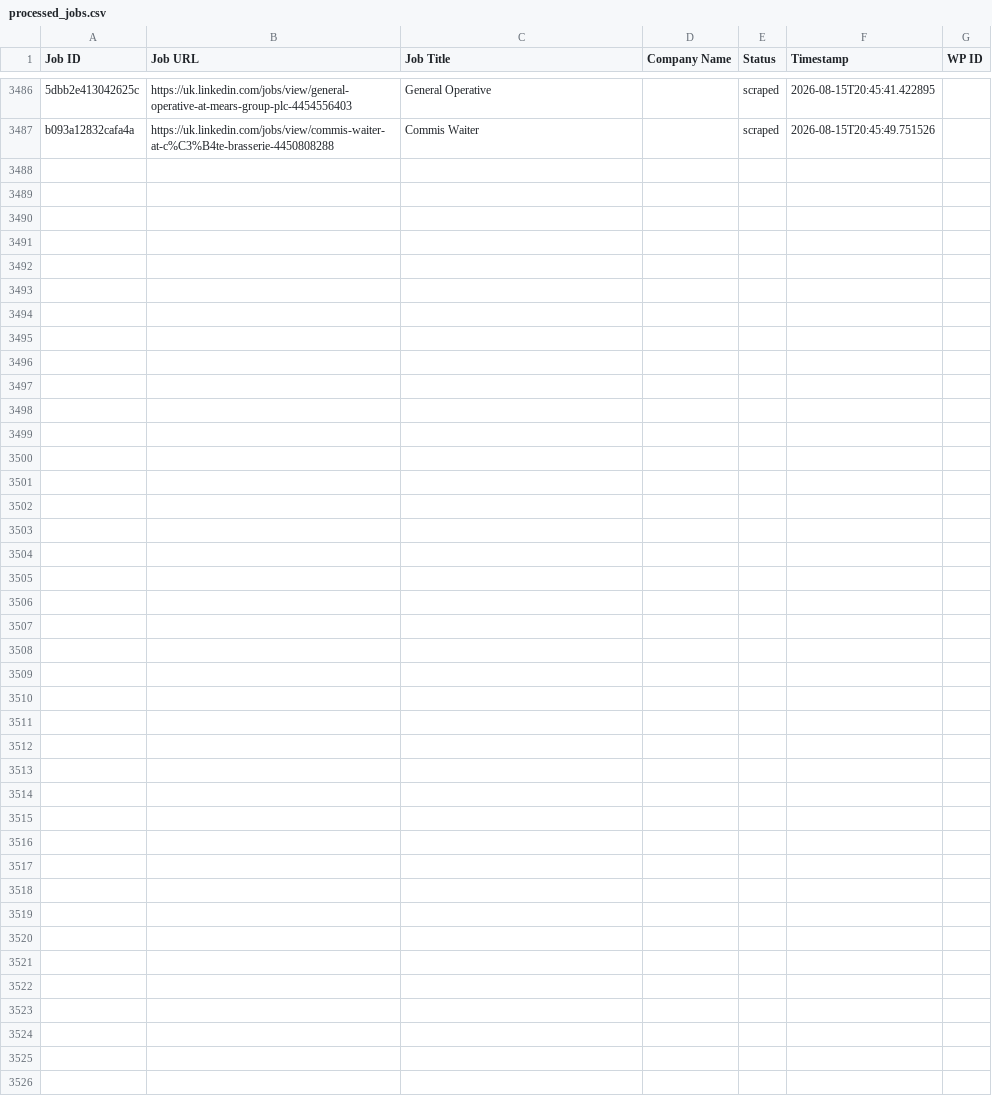
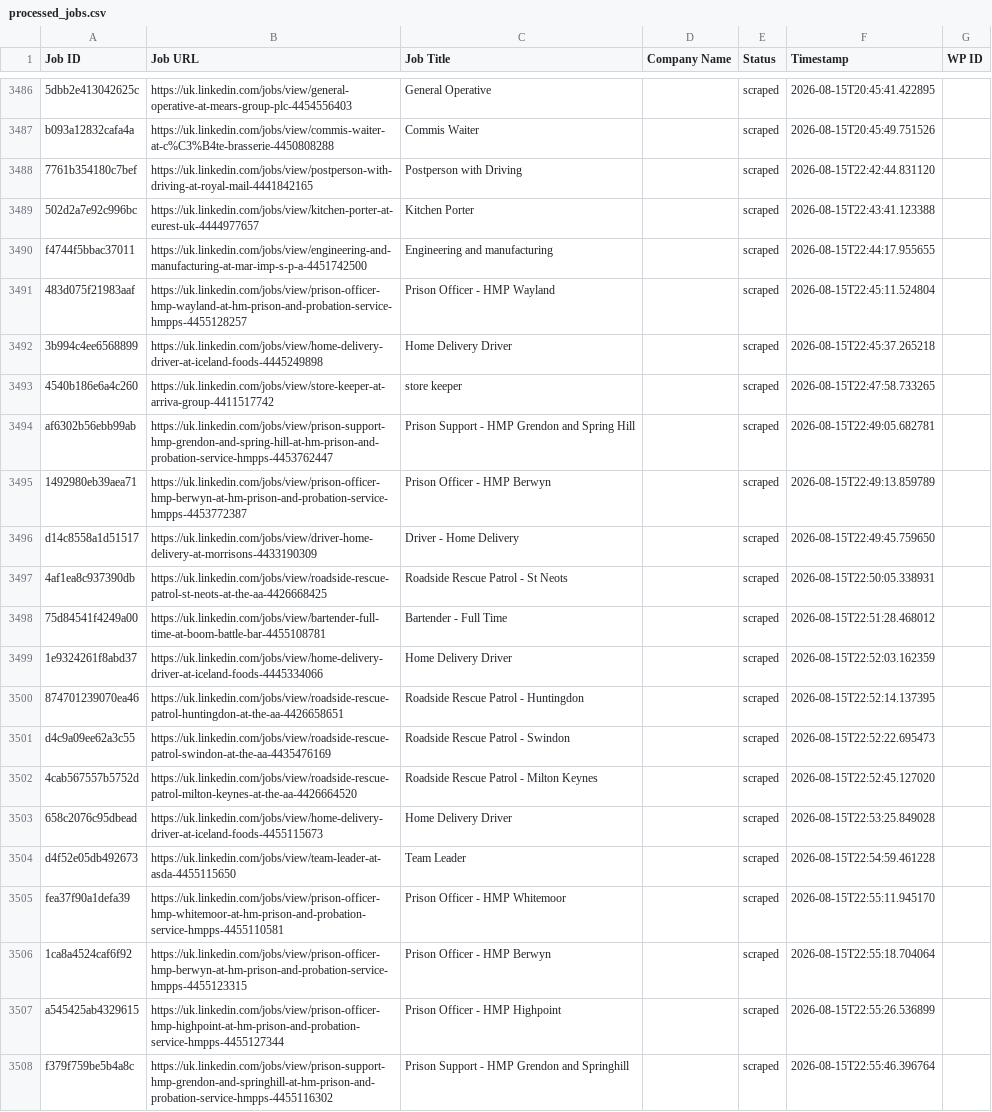
Before and after one commit to vindoky/gb, a CSV file: processed_jobs.csv, drawn as a sheet; only a part is shown, gaps mark what is left out; the diff names each change by its address in the sheet, - before the commit and + after, or states it on an @@ line.

```diff
--- a/processed_jobs.csv
+++ b/processed_jobs.csv
+row 3488: 7761b354180c7bef | https://uk.linkedin.com/jobs/view/postperson-with-driving-at-royal-mail-4441842165 | Postperson with Driving |  | scraped | 2026-08-15T22:42:44.831120
+row 3489: 502d2a7e92c996bc | https://uk.linkedin.com/jobs/view/kitchen-porter-at-eurest-uk-4444977657 | Kitchen Porter |  | scraped | 2026-08-15T22:43:41.123388
+row 3490: f4744f5bbac37011 | https://uk.linkedin.com/jobs/view/engineering-and-manufacturing-at-mar-imp-s-p-a-4451742500 | Engineering and manufacturing |  | scraped | 2026-08-15T22:44:17.955655
+row 3491: 483d075f21983aaf | https://uk.linkedin.com/jobs/view/prison-officer-hmp-wayland-at-hm-prison-and-probation-service-hmpps-4455128257 | Prison Officer - HMP Wayland |  | scraped | 2026-08-15T22:45:11.524804
+row 3492: 3b994c4ee6568899 | https://uk.linkedin.com/jobs/view/home-delivery-driver-at-iceland-foods-4445249898 | Home Delivery Driver |  | scraped | 2026-08-15T22:45:37.265218
+row 3493: 4540b186e6a4c260 | https://uk.linkedin.com/jobs/view/store-keeper-at-arriva-group-4411517742 | store keeper |  | scraped | 2026-08-15T22:47:58.733265
+row 3494: af6302b56ebb99ab | https://uk.linkedin.com/jobs/view/prison-support-hmp-grendon-and-spring-hill-at-hm-prison-and-probation-service-hmpps-4453762447 | Prison Support - HMP Grendon and Spring Hill |  | scraped | 2026-08-15T22:49:05.682781
+row 3495: 1492980eb39aea71 | https://uk.linkedin.com/jobs/view/prison-officer-hmp-berwyn-at-hm-prison-and-probation-service-hmpps-4453772387 | Prison Officer - HMP Berwyn |  | scraped | 2026-08-15T22:49:13.859789
+row 3496: d14c8558a1d51517 | https://uk.linkedin.com/jobs/view/driver-home-delivery-at-morrisons-4433190309 | Driver - Home Delivery |  | scraped | 2026-08-15T22:49:45.759650
+row 3497: 4af1ea8c937390db | https://uk.linkedin.com/jobs/view/roadside-rescue-patrol-st-neots-at-the-aa-4426668425 | Roadside Rescue Patrol - St Neots |  | scraped | 2026-08-15T22:50:05.338931
+row 3498: 75d84541f4249a00 | https://uk.linkedin.com/jobs/view/bartender-full-time-at-boom-battle-bar-4455108781 | Bartender - Full Time |  | scraped | 2026-08-15T22:51:28.468012
+row 3499: 1e9324261f8abd37 | https://uk.linkedin.com/jobs/view/home-delivery-driver-at-iceland-foods-4445334066 | Home Delivery Driver |  | scraped | 2026-08-15T22:52:03.162359
+row 3500: 874701239070ea46 | https://uk.linkedin.com/jobs/view/roadside-rescue-patrol-huntingdon-at-the-aa-4426658651 | Roadside Rescue Patrol - Huntingdon |  | scraped | 2026-08-15T22:52:14.137395
+row 3501: d4c9a09ee62a3c55 | https://uk.linkedin.com/jobs/view/roadside-rescue-patrol-swindon-at-the-aa-4435476169 | Roadside Rescue Patrol - Swindon |  | scraped | 2026-08-15T22:52:22.695473
+row 3502: 4cab567557b5752d | https://uk.linkedin.com/jobs/view/roadside-rescue-patrol-milton-keynes-at-the-aa-4426664520 | Roadside Rescue Patrol - Milton Keynes |  | scraped | 2026-08-15T22:52:45.127020
+row 3503: 658c2076c95dbead | https://uk.linkedin.com/jobs/view/home-delivery-driver-at-iceland-foods-4455115673 | Home Delivery Driver |  | scraped | 2026-08-15T22:53:25.849028
+row 3504: d4f52e05db492673 | https://uk.linkedin.com/jobs/view/team-leader-at-asda-4455115650 | Team Leader |  | scraped | 2026-08-15T22:54:59.461228
+row 3505: fea37f90a1defa39 | https://uk.linkedin.com/jobs/view/prison-officer-hmp-whitemoor-at-hm-prison-and-probation-service-hmpps-4455110581 | Prison Officer - HMP Whitemoor |  | scraped | 2026-08-15T22:55:11.945170
+row 3506: 1ca8a4524caf6f92 | https://uk.linkedin.com/jobs/view/prison-officer-hmp-berwyn-at-hm-prison-and-probation-service-hmpps-4455123315 | Prison Officer - HMP Berwyn |  | scraped | 2026-08-15T22:55:18.704064
+row 3507: a545425ab4329615 | https://uk.linkedin.com/jobs/view/prison-officer-hmp-highpoint-at-hm-prison-and-probation-service-hmpps-4455127344 | Prison Officer - HMP Highpoint |  | scraped | 2026-08-15T22:55:26.536899
+row 3508: f379f759be5b4a8c | https://uk.linkedin.com/jobs/view/prison-support-hmp-grendon-and-springhill-at-hm-prison-and-probation-service-hmpps-4455116302 | Prison Support - HMP Grendon and Springhill |  | scraped | 2026-08-15T22:55:46.396764
```
